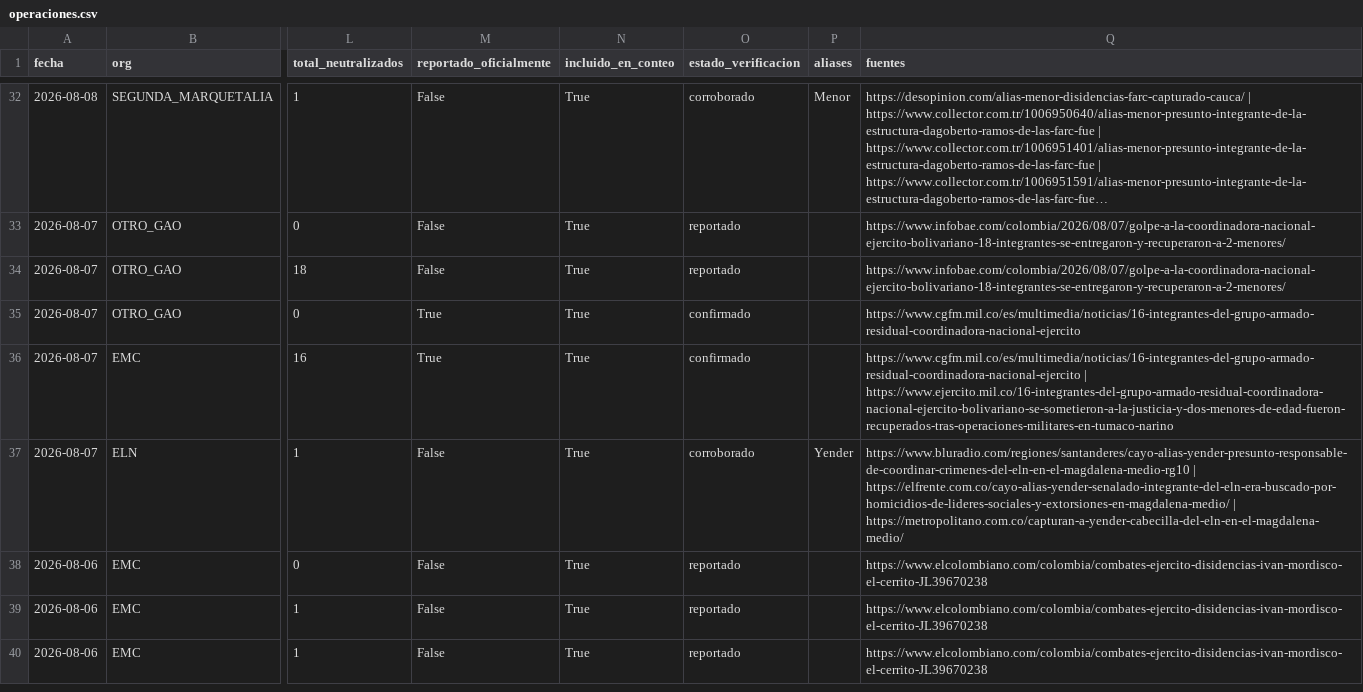
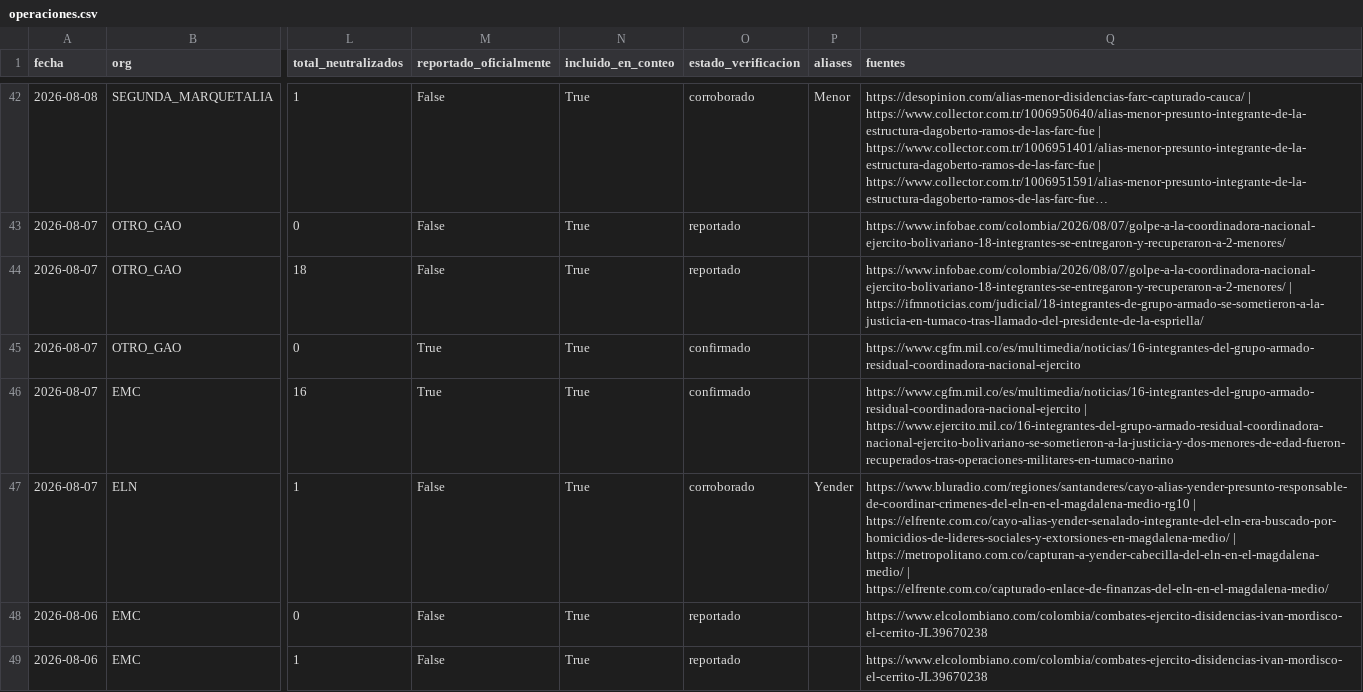
Before and after one commit to partecolombia/partecolombia-datos, a CSV file: data/operaciones.csv, drawn as a sheet; only a part is shown, gaps mark what is left out; the shorter side is filled out with more unchanged rows; long unchanged cells end in …; addresses are those after the commit; the diff covers the shown part only; the diff names each change by its address in the sheet, - before the commit and + after, or states it on an @@ line.

```diff
--- a/data/operaciones.csv
+++ b/data/operaciones.csv
-Q44 (fuentes): https://www.infobae.com/colombia/2026/08/07/golpe-a-la-coordinadora-nacional-ejercito-bolivariano-18-integrantes-se-entregaron-y-recuperaron-a-2-menores/
+Q44 (fuentes): https://www.infobae.com/colombia/2026/08/07/golpe-a-la-coordinadora-nacional-ejercito-bolivariano-18-integrantes-se-entregaron-y-recuperaron-a-2-menores/ | https://ifmnoticias.com/judicial/18-integrantes-de-grupo-armado-se-sometieron-a-la-justicia-en-tumaco-tras-llamado-del-presidente-de-la-espriella/
-Q47 (fuentes): …| https://metropolitano.com.co/capturan-a-yender-cabecilla-del-eln-en-el-magdalena-medio/
+Q47 (fuentes): …| https://metropolitano.com.co/capturan-a-yender-cabecilla-del-eln-en-el-magdalena-medio/ | https://elfrente.com.co/capturado-enlace-de-finanzas-del-eln-en-el-magdalena-medio/
```
Also changed, not shown: 11 added rows, 1 removed row and 14 edited cells elsewhere in this file, data/serie_diaria.csv, 5 other files.
